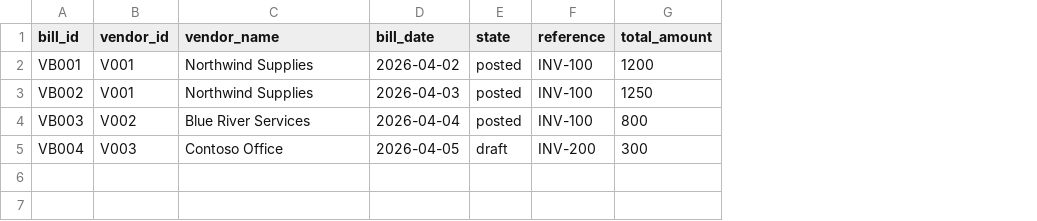
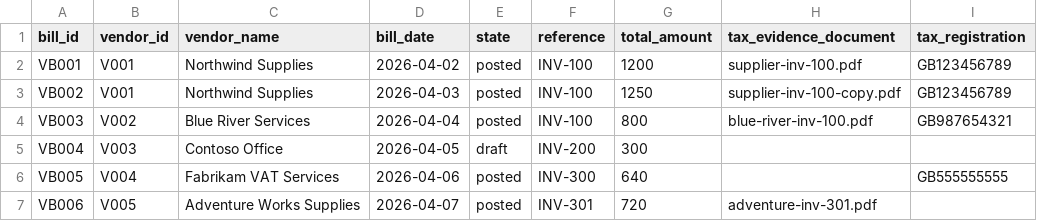
Before and after one commit to Chezhira/Odoo-Finance-Data-Quality-Auditor, a CSV file: data/sample/vendor_bills.csv, drawn as a sheet; the diff names each change by its address in the sheet, - before the commit and + after, or states it on an @@ line.

```diff
--- a/data/sample/vendor_bills.csv
+++ b/data/sample/vendor_bills.csv
+column H (tax_evidence_document), rows 2-4: supplier-inv-100.pdf | supplier-inv-100-copy.pdf | blue-river-inv-100.pdf
+column I (tax_registration), rows 2-4: GB123456789 | GB123456789 | GB987654321
+row 6: VB005 | V004 | Fabrikam VAT Services | 2026-04-06 | posted | INV-300 | 640 |  | GB555555555
+row 7: VB006 | V005 | Adventure Works Supplies | 2026-04-07 | posted | INV-301 | 720 | adventure-inv-301.pdf
```
Also changed, not shown: data/sample/accounts.csv, data/sample/journal_entries.csv, 8 other files.
